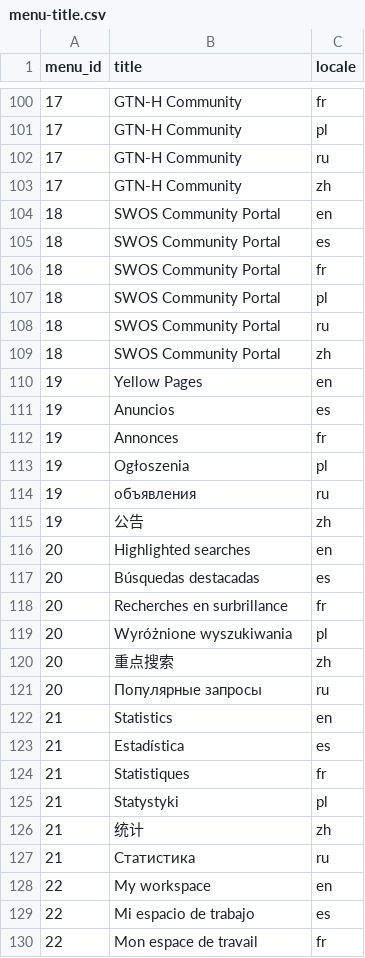
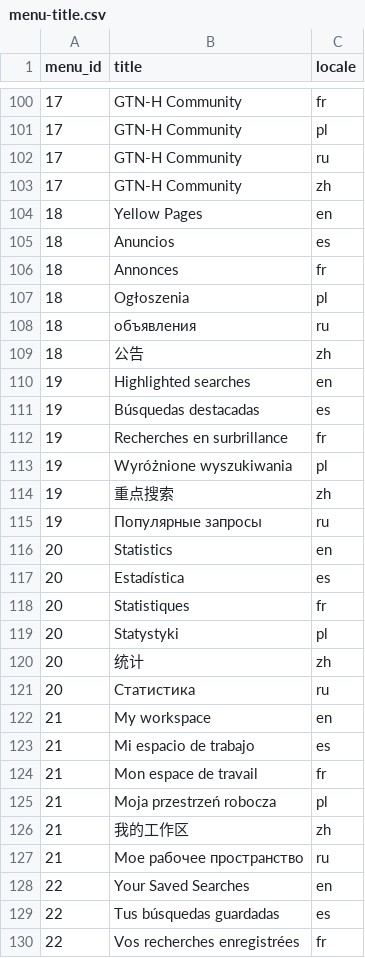
Before and after one commit to geoportal-org/geoportal-org, a CSV file: geoss-contents/src/main/resources/db/init-data/menu-title.csv, drawn as a sheet; only a part is shown, gaps mark what is left out; the diff covers the shown part only.

Commit message:
GPP-000 DAWISMO-456 Remove SWOS Community Portal link

```diff
--- a/geoss-contents/src/main/resources/db/init-data/menu-title.csv
+++ b/geoss-contents/src/main/resources/db/init-data/menu-title.csv
@@ -103,28 +103,28 @@ menu_id|title|locale
 17|GTN-H Community|zh
-18|SWOS Community Portal|en
-18|SWOS Community Portal|es
-18|SWOS Community Portal|fr
-18|SWOS Community Portal|pl
-18|SWOS Community Portal|ru
-18|SWOS Community Portal|zh
-19|Yellow Pages|en
-19|Anuncios|es
-19|Annonces|fr
-19|Ogłoszenia|pl
-19|объявления|ru
-19|公告|zh
-20|"Highlighted searches"|en
-20|"Búsquedas destacadas"|es
-20|"Recherches en surbrillance"|fr
-20|"Wyróżnione wyszukiwania"|pl
-20|"重点搜索"|zh
-20|"Популярные запросы"|ru
-21|"Statistics"|en
-21|"Estadística"|es
-21|"Statistiques"|fr
-21|"Statystyki"|pl
-21|"统计"|zh
-21|"Статистика"|ru
-22|"My workspace"|en
-22|"Mi espacio de trabajo"|es
-22|"Mon espace de travail"|fr
+18|Yellow Pages|en
+18|Anuncios|es
+18|Annonces|fr
+18|Ogłoszenia|pl
+18|объявления|ru
+18|公告|zh
+19|"Highlighted searches"|en
+19|"Búsquedas destacadas"|es
+19|"Recherches en surbrillance"|fr
+19|"Wyróżnione wyszukiwania"|pl
+19|"重点搜索"|zh
+19|"Популярные запросы"|ru
+20|"Statistics"|en
+20|"Estadística"|es
+20|"Statistiques"|fr
+20|"Statystyki"|pl
+20|"统计"|zh
+20|"Статистика"|ru
+21|"My workspace"|en
+21|"Mi espacio de trabajo"|es
+21|"Mon espace de travail"|fr
+21|"Moja przestrzeń robocza"|pl
+21|"我的工作区"|zh
+21|"Мое рабочее пространство"|ru
+22|"Your Saved Searches"|en
+22|"Tus búsquedas guardadas"|es
+22|"Vos recherches enregistrées"|fr
```
Also changed, not shown: 6 removed rows and 3 edited cells elsewhere in this file, geoss-contents/src/main/resources/db/init-data/menu.csv.
